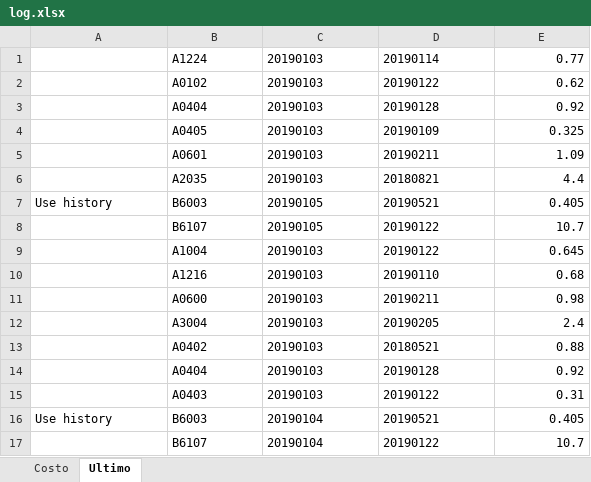
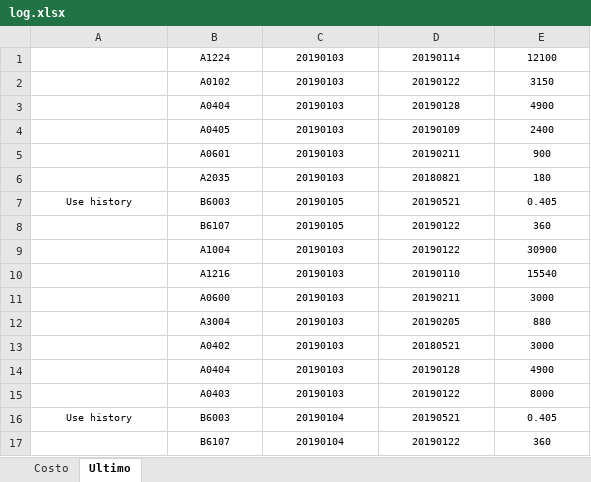
Before and after one commit to nicothebrush/test, an Excel workbook: log.xlsx, sheet Ultimo, drawn as a sheet; values as stored, in another font and other column widths than the file's, no borders; the diff names each change by its address in the sheet, - before the commit and + after, or states it on an @@ line.

Commit message:
add clean file and format excel

```diff
--- a/log.xlsx (sheet Ultimo)
+++ b/log.xlsx (sheet Ultimo)
@@ B1:E6 text size: smaller @@
-B1:D6 alignment: left
+B1:D6 alignment: center
-E1: 0.77
+E1: 12100
-E1:E17 alignment: right
+E1:E17 alignment: center
-E2: 0.62
+E2: 3150
-E3: 0.92
+E3: 4900
-E4: 0.325
+E4: 2400
-E5: 1.09
+E5: 900
-E6: 4.4
+E6: 180
@@ A7:E7 text size: smaller @@
-A7:D7 alignment: left
+A7:D7 alignment: center
@@ B8:E15 text size: smaller @@
-B8:D15 alignment: left
+B8:D15 alignment: center
-E8: 10.7
+E8: 360
-E9: 0.645
+E9: 30900
-E10: 0.68
+E10: 15540
-E11: 0.98
+E11: 3000
-E12: 2.4
+E12: 880
-E13: 0.88
+E13: 3000
-E14: 0.92
+E14: 4900
-E15: 0.31
+E15: 8000
@@ A16:E16 text size: smaller @@
-A16:D16 alignment: left
+A16:D16 alignment: center
@@ B17:E17 text size: smaller @@
-B17:D17 alignment: left
+B17:D17 alignment: center
-E17: 10.7
+E17: 360
```
Also changed, not shown: sheet Costo, 7 other files.
